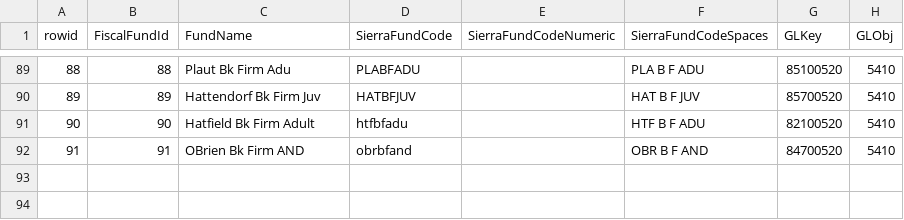
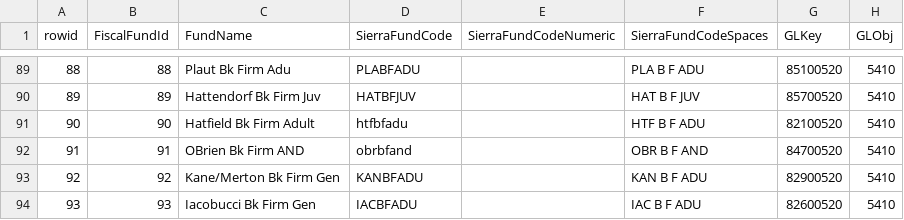
Before and after one commit to cincinnatilibrary/order-exploder, a CSV file: chpl_fiscal_office_funds.csv, drawn as a sheet; only a part is shown, gaps mark what is left out; the diff names each change by its address in the sheet, - before the commit and + after, or states it on an @@ line.

Commit message:
updated funds csv

```diff
--- a/chpl_fiscal_office_funds.csv
+++ b/chpl_fiscal_office_funds.csv
+row 93: 92 | 92 | Kane/Merton Bk Firm Gen | KANBFADU |  | KAN B F ADU | 82900520 | 5410
+row 94: 93 | 93 | Iacobucci Bk Firm Gen | IACBFADU |  | IAC B F ADU | 82600520 | 5410
```
